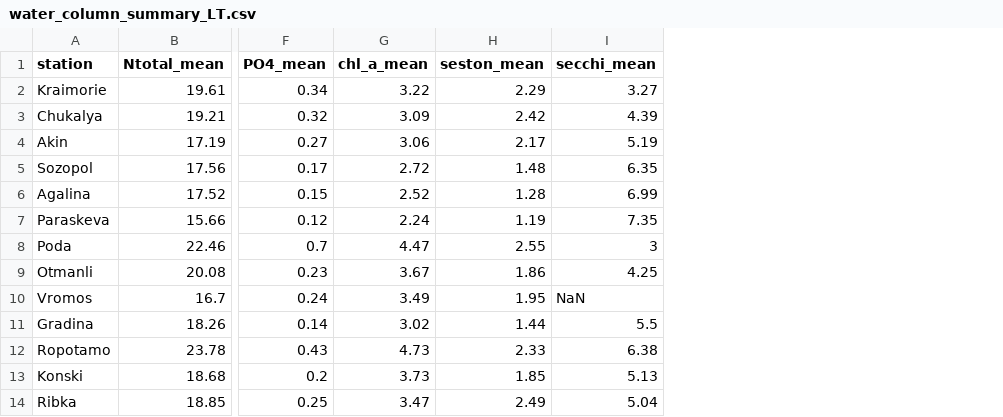
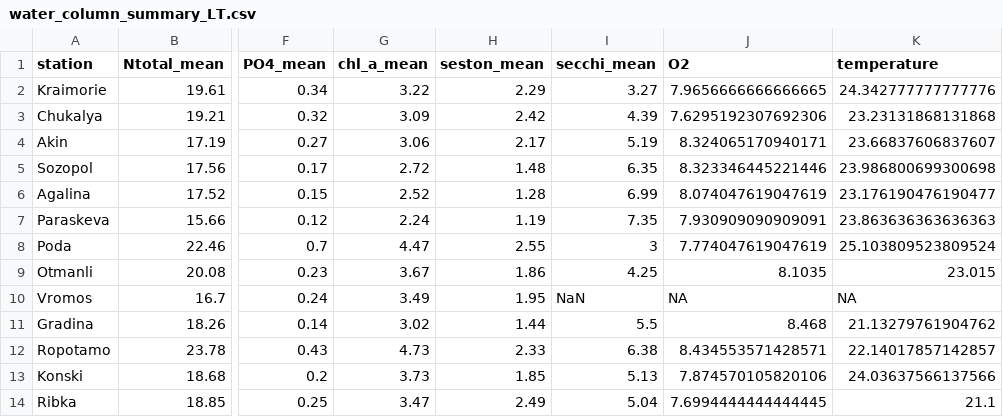
Before and after one commit to sklayn/phd, a CSV file: 4-results-discussion/data-n-analyses/results-analysis/output/water_column_summary_LT.csv, drawn as a sheet; only a part is shown, gaps mark what is left out; the diff names each change by its address in the sheet, - before the commit and + after, or states it on an @@ line.

Commit message:
Added O2 & water temperature to water column parameter summary at all stations.

```diff
--- a/4-results-discussion/data-n-analyses/results-analysis/output/water_column_summary_LT.csv
+++ b/4-results-discussion/data-n-analyses/results-analysis/output/water_column_summary_LT.csv
+column J (O2), rows 2-14: 7.9656666666666665 | 7.6295192307692306 | 8.324065170940171 | 8.323346445221446 | 8.074047619047619 | 7.930909090909091 | 7.774047619047619 | 8.1035 | NA | 8.468 | 8.434553571428571 | 7.874570105820106 | 7.6994444444444445
+column K (temperature), rows 2-14: 24.342777777777776 | 23.23131868131868 | 23.66837606837607 | 23.986800699300698 | 23.176190476190477 | 23.863636363636363 | 25.103809523809524 | 23.015 | NA | 21.13279761904762 | 22.14017857142857 | 24.03637566137566 | 21.1
```
Also changed, not shown: 3 other files.
